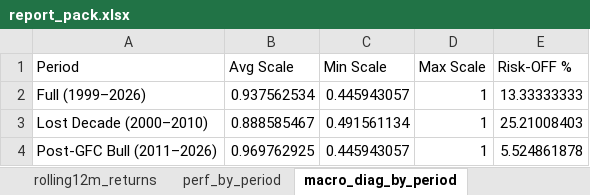
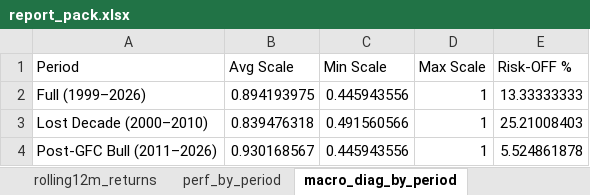
Before and after one commit to CobsMatt/momentum-backtest_sector, an Excel workbook: reports_sector/report_pack.xlsx, sheet macro_diag_by_period, drawn as a sheet; values as stored, in another font and other column widths than the file's, no borders; the diff names each change by its address in the sheet, - before the commit and + after, or states it on an @@ line.

```diff
--- a/reports_sector/report_pack.xlsx (sheet macro_diag_by_period)
+++ b/reports_sector/report_pack.xlsx (sheet macro_diag_by_period)
-B2 (Avg Scale): 0.937562534
+B2 (Avg Scale): 0.894193975
-C2 (Min Scale): 0.445943057
+C2 (Min Scale): 0.445943556
-B3 (Avg Scale): 0.888585467
+B3 (Avg Scale): 0.839476318
-C3 (Min Scale): 0.491561134
+C3 (Min Scale): 0.491560566
-B4 (Avg Scale): 0.969762925
+B4 (Avg Scale): 0.930168567
-C4 (Min Scale): 0.445943057
+C4 (Min Scale): 0.445943556
```
Also changed, not shown: sheet equity_curves, sheet monthly_returns, sheet rolling12m_returns, sheet drawdowns, sheet weights_macro_effective, sheet macro_exposure_flags, 1 more sheet, 30 other files.
